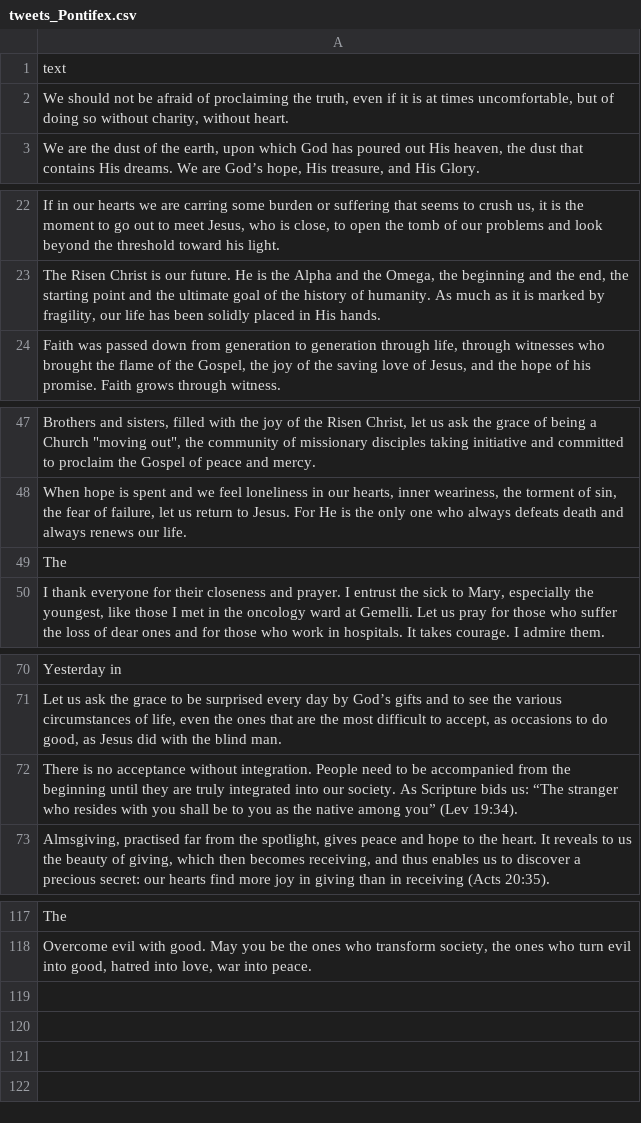
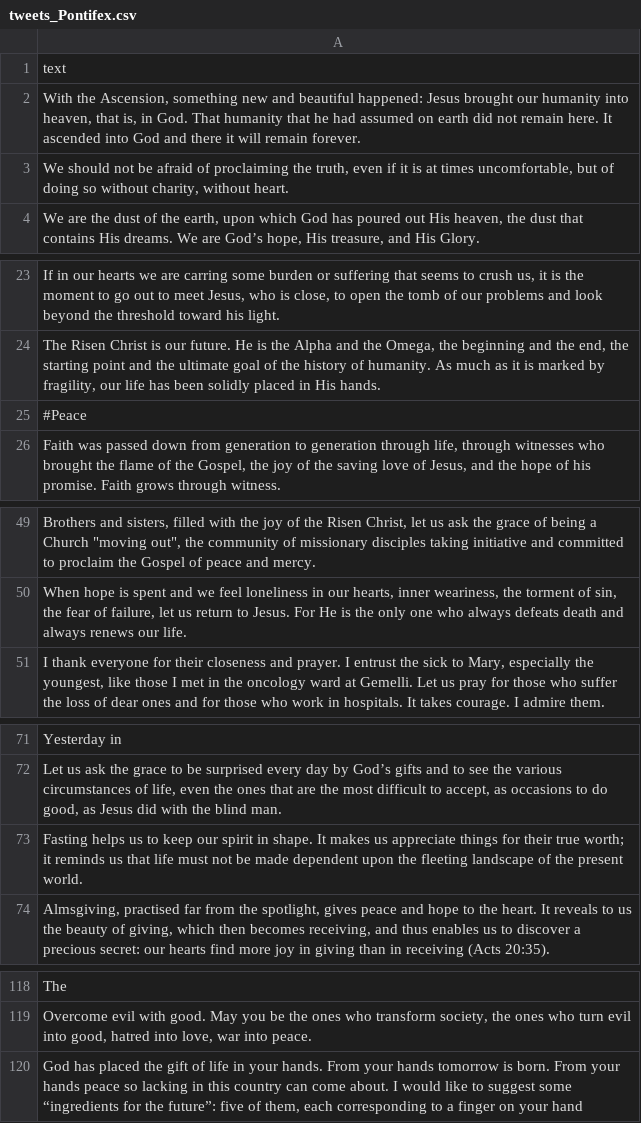
Before and after one commit to alisanhos/analisis_sentimientos, a CSV file: Notebook/influencers/tweets_Pontifex.csv, drawn as a sheet; only a part is shown, gaps mark what is left out; removed rows and columns are numbered as before the commit, all else as after; the diff names each change by its address in the sheet, - before the commit and + after, or states it on an @@ line.

```diff
--- a/Notebook/influencers/tweets_Pontifex.csv
+++ b/Notebook/influencers/tweets_Pontifex.csv
+row 2: With the Ascension, something new and beautiful happened: Jesus brought our humanity into heaven, that is, in God. That humanity that he had assumed on earth did not remain here. It ascended into God and there it will remain forever.
+row 25: #Peace
-row 49: The
-A73: There is no acceptance without integration. People need to be accompanied from the beginning until they are truly integrated into our society. As Scripture bids us: “The stranger who resides with you shall be to you as the native among you” (Lev 19:34).
+A73: Fasting helps us to keep our spirit in shape. It makes us appreciate things for their true worth; it reminds us that life must not be made dependent upon the fleeting landscape of the present world.
+row 120: God has placed the gift of life in your hands. From your hands tomorrow is born. From your hands peace so lacking in this country can come about. I would like to suggest some “ingredients for the future”: five of them, each corresponding to a finger on your hand
```
Also changed, not shown: Notebook/influencers/tweets_Cobratate.csv, Notebook/influencers/tweets_bbcnews.csv, 5 other files.
